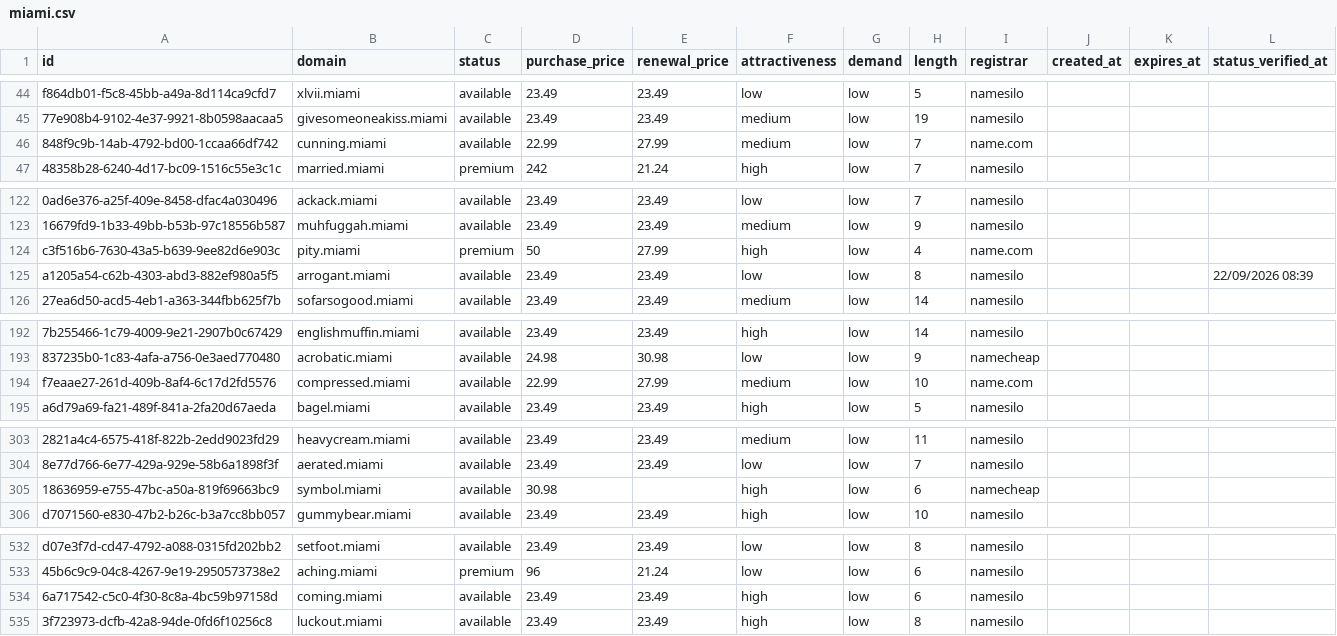
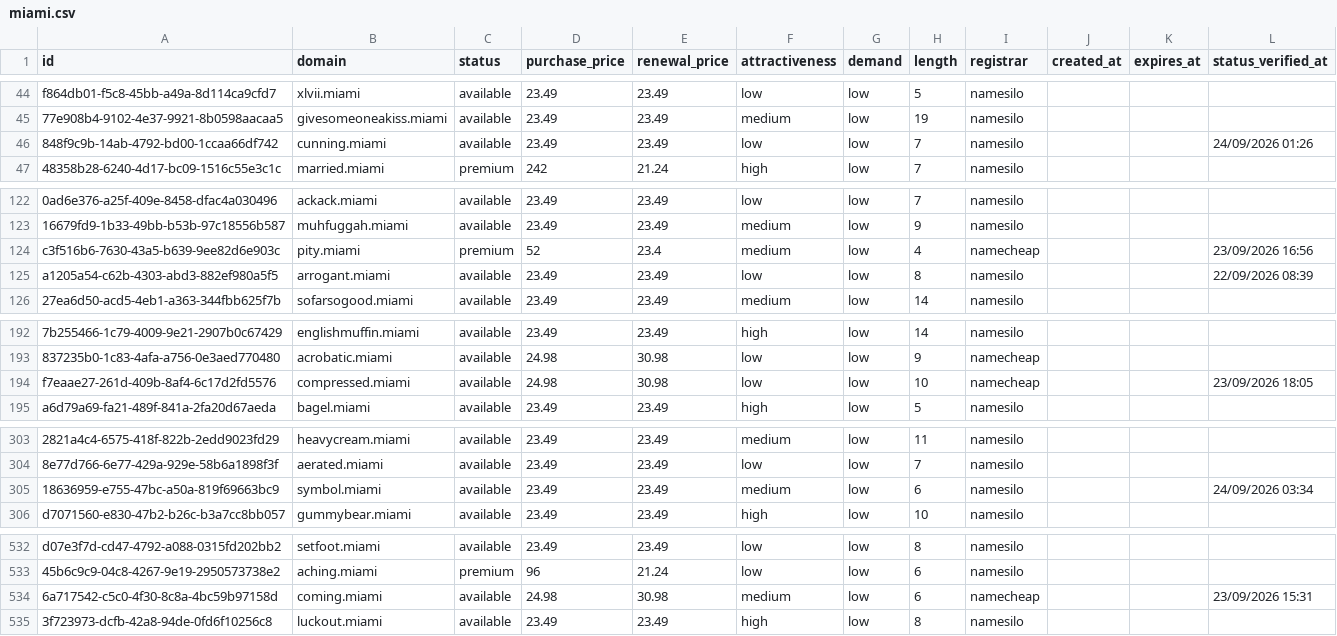
Before and after one commit to UniqueDomains/miami-oneword-domains, a CSV file: miami.csv, drawn as a sheet; only a part is shown, gaps mark what is left out; the diff covers the shown part only; the diff names each change by its address in the sheet, - before the commit and + after, or states it on an @@ line.

```diff
--- a/miami.csv
+++ b/miami.csv
-D46 (purchase_price): 22.99
+D46 (purchase_price): 23.49
-E46 (renewal_price): 27.99
+E46 (renewal_price): 23.49
-F46 (attractiveness): medium
+F46 (attractiveness): low
-I46 (registrar): name.com
+I46 (registrar): namesilo
-L46 (status_verified_at): (empty)
+L46 (status_verified_at): 24/09/2026 01:26
-D124 (purchase_price): 50
+D124 (purchase_price): 52
-E124 (renewal_price): 27.99
+E124 (renewal_price): 23.4
-F124 (attractiveness): high
+F124 (attractiveness): medium
-I124 (registrar): name.com
+I124 (registrar): namecheap
-L124 (status_verified_at): (empty)
+L124 (status_verified_at): 23/09/2026 16:56
-D194 (purchase_price): 22.99
+D194 (purchase_price): 24.98
-E194 (renewal_price): 27.99
+E194 (renewal_price): 30.98
-F194 (attractiveness): medium
+F194 (attractiveness): low
-I194 (registrar): name.com
+I194 (registrar): namecheap
-L194 (status_verified_at): (empty)
+L194 (status_verified_at): 23/09/2026 18:05
-D305 (purchase_price): 30.98
+D305 (purchase_price): 23.49
-E305 (renewal_price): (empty)
+E305 (renewal_price): 23.49
-F305 (attractiveness): high
+F305 (attractiveness): medium
-I305 (registrar): namecheap
+I305 (registrar): namesilo
-L305 (status_verified_at): (empty)
+L305 (status_verified_at): 24/09/2026 03:34
-D534 (purchase_price): 23.49
+D534 (purchase_price): 24.98
-E534 (renewal_price): 23.49
+E534 (renewal_price): 30.98
-F534 (attractiveness): high
+F534 (attractiveness): medium
-I534 (registrar): namesilo
+I534 (registrar): namecheap
-L534 (status_verified_at): (empty)
+L534 (status_verified_at): 23/09/2026 15:31
```
Also changed, not shown: 1 added row, 1 removed row and 90 edited cells elsewhere in this file, 4 other files.
